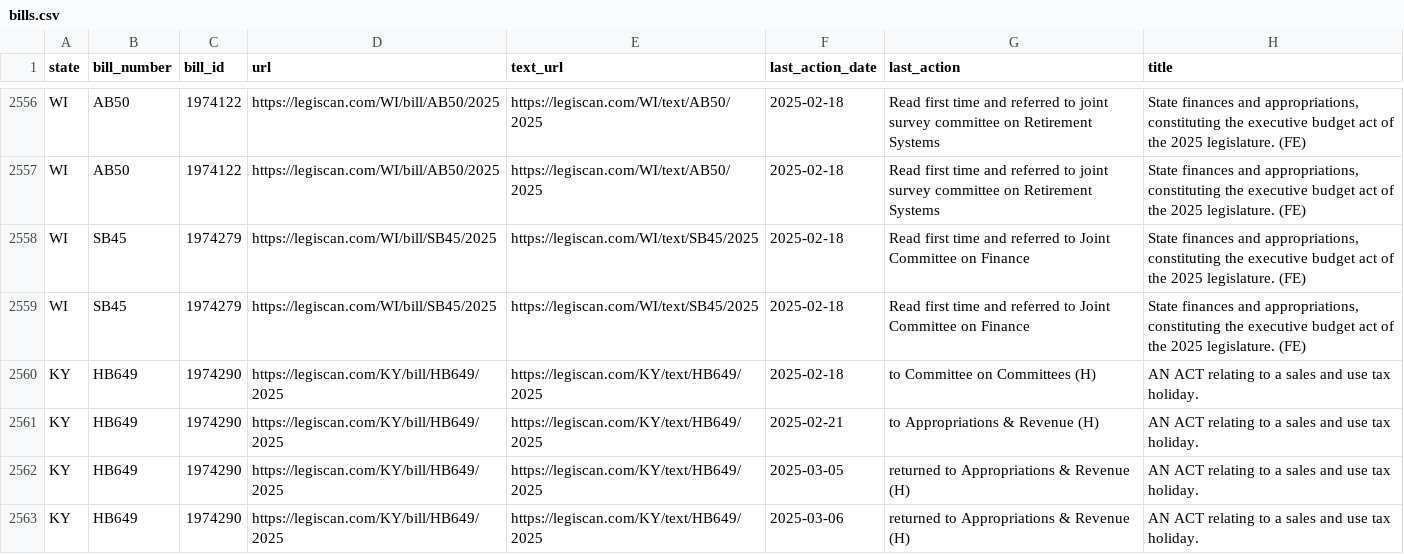
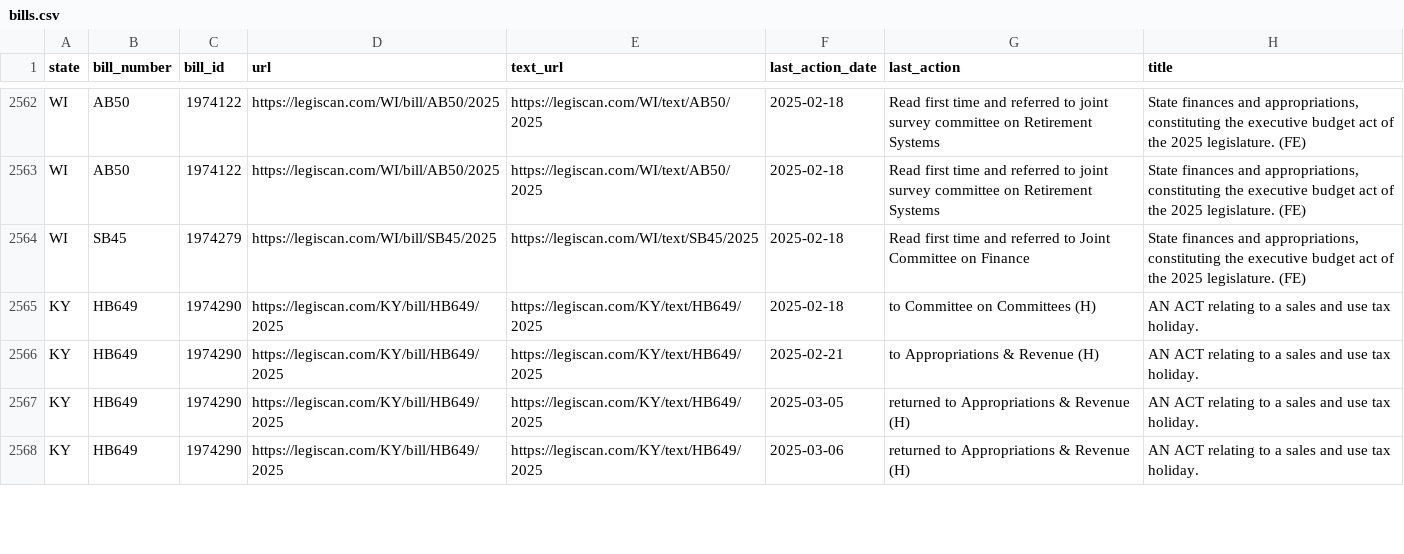
Before and after one commit to edmundmiller/periodic_legislation, a CSV file: sources/legiscan/bills.csv, drawn as a sheet; only a part is shown, gaps mark what is left out; the diff covers the shown part only.

```diff
--- a/sources/legiscan/bills.csv
+++ b/sources/legiscan/bills.csv
@@ -2558,3 +2564,2 @@ WI,AB50,1974122,https://legiscan.com/WI/bill/AB50/2025,https://legiscan.com/WI/t
 WI,SB45,1974279,https://legiscan.com/WI/bill/SB45/2025,https://legiscan.com/WI/text/SB45/2025,2025-02-18,Read first time and referred to Joint Committee on Finance,"State finances and appropriations, constituting the executive budget act of the 2025 legislature. (FE)"
-WI,SB45,1974279,https://legiscan.com/WI/bill/SB45/2025,https://legiscan.com/WI/text/SB45/2025,2025-02-18,Read first time and referred to Joint Committee on Finance,"State finances and appropriations, constituting the executive budget act of the 2025 legislature. (FE)"
 KY,HB649,1974290,https://legiscan.com/KY/bill/HB649/2025,https://legiscan.com/KY/text/HB649/2025,2025-02-18,to Committee on Committees (H),AN ACT relating to a sales and use tax holiday.
```
Also changed, not shown: 9 added rows, 8 moved rows and 2 edited cells elsewhere in this file.
